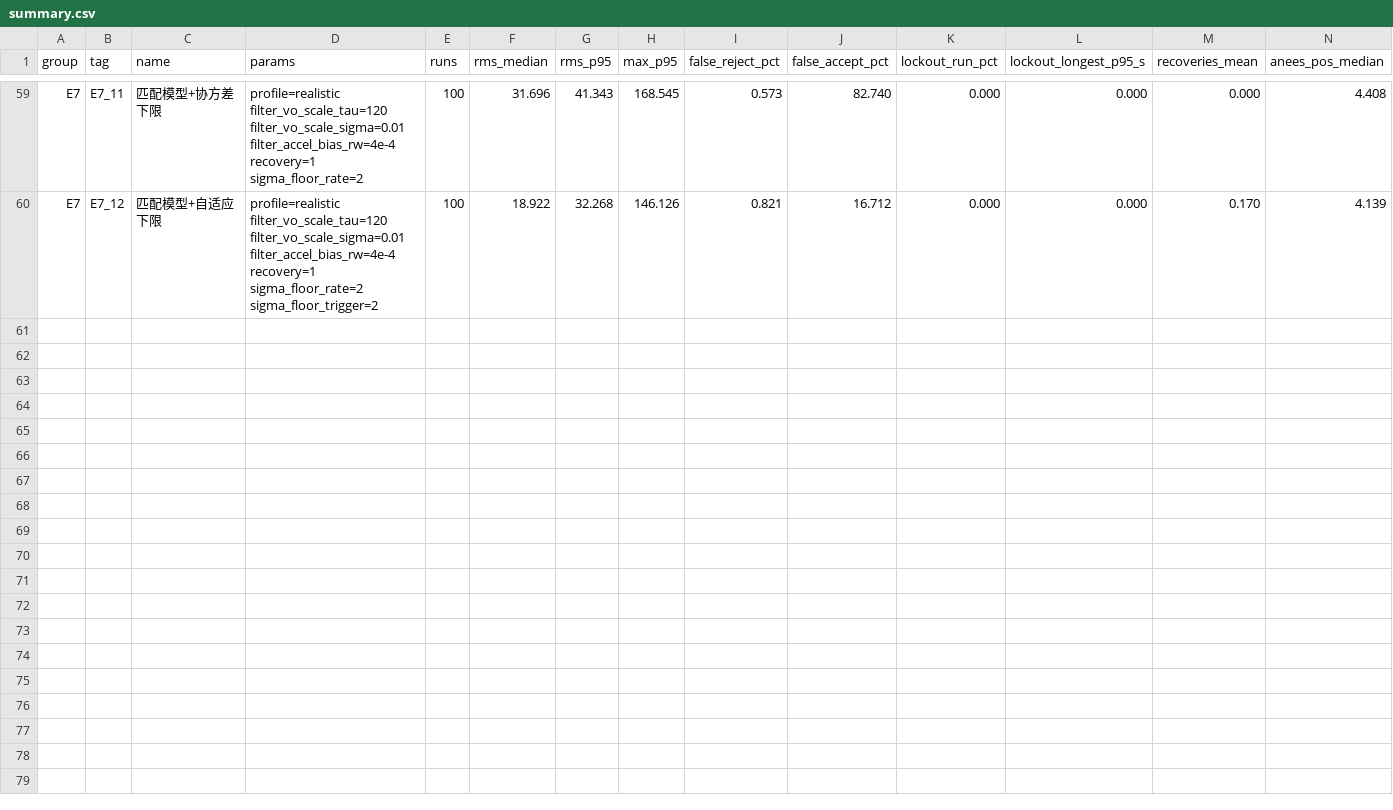
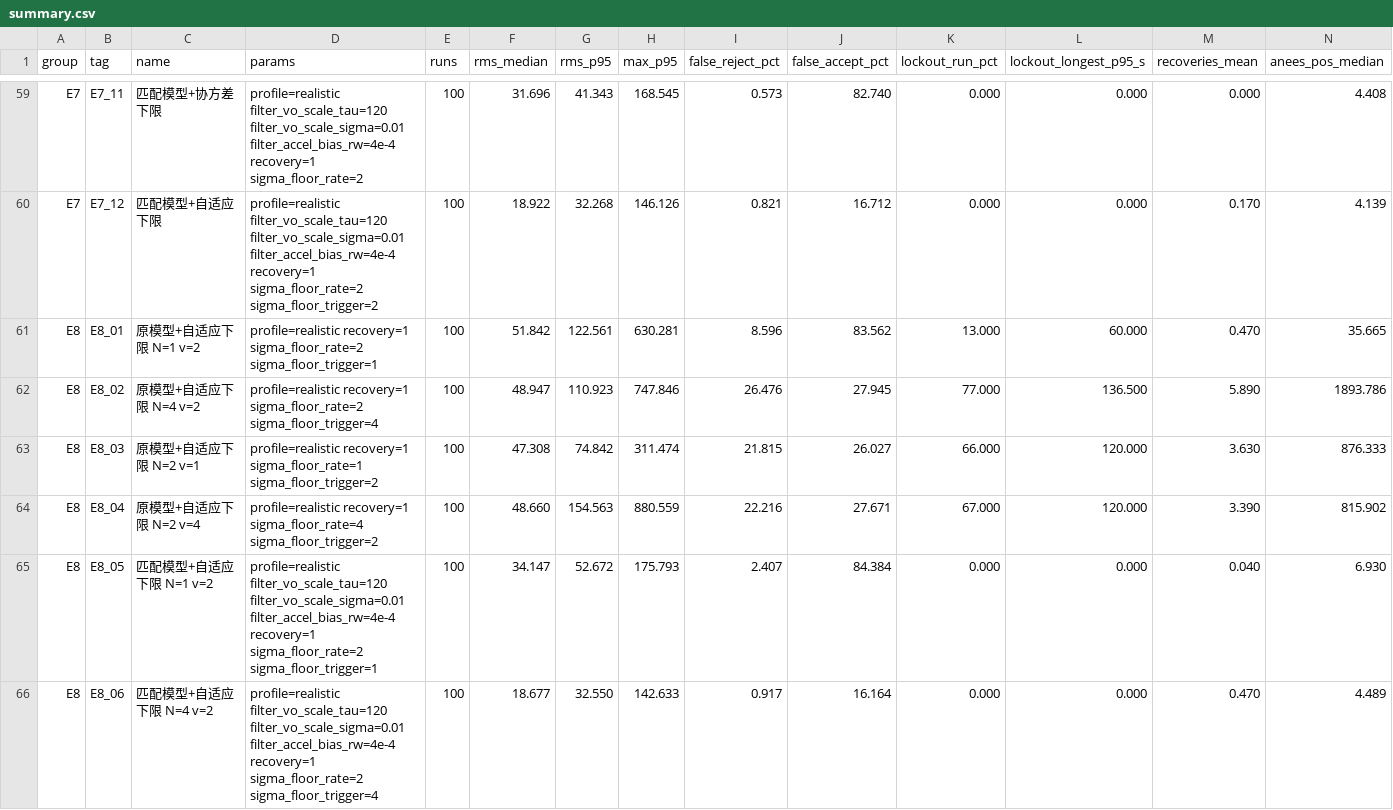
Before and after one commit to voilalz/fast-uav-guidance, a CSV file: results/summary.csv, drawn as a sheet; only a part is shown, gaps mark what is left out; the diff covers the shown part only; the diff names each change by its address in the sheet, - before the commit and + after, or states it on an @@ line.

```diff
--- a/results/summary.csv
+++ b/results/summary.csv
+row 61: E8 | E8_01 | 原模型+自适应下限 N=1 v=2 | profile=realistic recovery=1 sigma_floor_rate=2 sigma_floor_trigger=1 | 100 | 51.842 | 122.561 | 630.281 | 8.596 | 83.562 | 13.000 | 60.000 | 0.470 | 35.665
+row 62: E8 | E8_02 | 原模型+自适应下限 N=4 v=2 | profile=realistic recovery=1 sigma_floor_rate=2 sigma_floor_trigger=4 | 100 | 48.947 | 110.923 | 747.846 | 26.476 | 27.945 | 77.000 | 136.500 | 5.890 | 1893.786
+row 63: E8 | E8_03 | 原模型+自适应下限 N=2 v=1 | profile=realistic recovery=1 sigma_floor_rate=1 sigma_floor_trigger=2 | 100 | 47.308 | 74.842 | 311.474 | 21.815 | 26.027 | 66.000 | 120.000 | 3.630 | 876.333
+row 64: E8 | E8_04 | 原模型+自适应下限 N=2 v=4 | profile=realistic recovery=1 sigma_floor_rate=4 sigma_floor_trigger=2 | 100 | 48.660 | 154.563 | 880.559 | 22.216 | 27.671 | 67.000 | 120.000 | 3.390 | 815.902
+row 65: E8 | E8_05 | 匹配模型+自适应下限 N=1 v=2 | profile=realistic filter_vo_scale_tau=120 filter_vo_scale_sigma=0.01 filter_accel_bias_rw=4e-4 recovery=1 sigma_floor_rate=2 sigma_floor_trigger=1 | 100 | 34.147 | 52.672 | 175.793 | 2.407 | 84.384 | 0.000 | 0.000 | 0.040 | 6.930
+row 66: E8 | E8_06 | 匹配模型+自适应下限 N=4 v=2 | profile=realistic filter_vo_scale_tau=120 filter_vo_scale_sigma=0.01 filter_accel_bias_rw=4e-4 recovery=1 sigma_floor_rate=2 sigma_floor_trigger=4 | 100 | 18.677 | 32.550 | 142.633 | 0.917 | 16.164 | 0.000 | 0.000 | 0.470 | 4.489
```
Also changed, not shown: 6 added rows elsewhere in this file, 15 other files.
